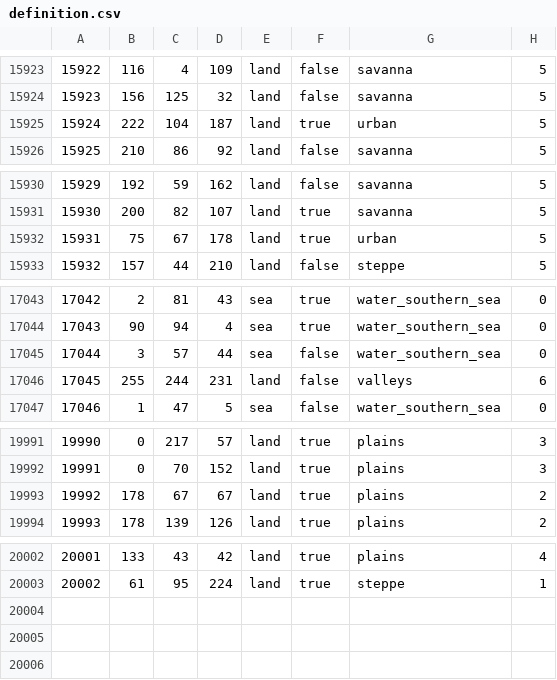
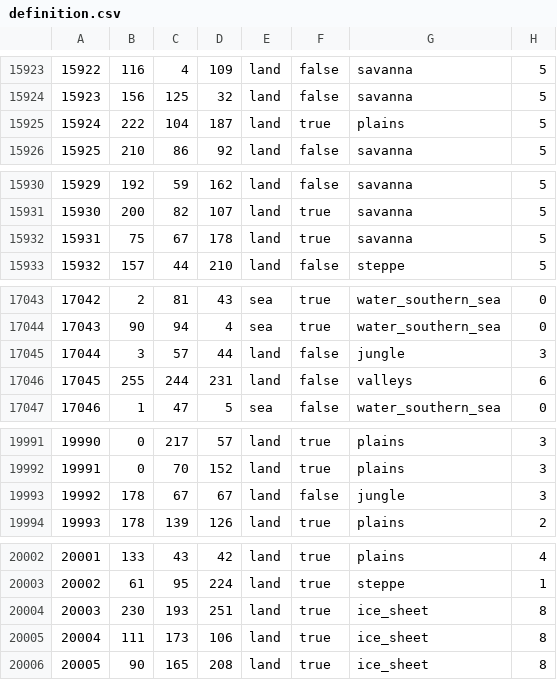
Before and after one commit to 2014358312/APDC, a CSV file: map/definition.csv, drawn as a sheet; only a part is shown, gaps mark what is left out; the diff covers the shown part only.

```diff
--- a/map/definition.csv
+++ b/map/definition.csv
@@ -15924,3 +15924,3 @@
 15923;156;125;32;land;false;savanna;5
-15924;222;104;187;land;true;urban;5
+15924;222;104;187;land;true;plains;5
 15925;210;86;92;land;false;savanna;5
@@ -15931,3 +15931,3 @@
 15930;200;82;107;land;true;savanna;5
-15931;75;67;178;land;true;urban;5
+15931;75;67;178;land;true;savanna;5
 15932;157;44;210;land;false;steppe;5
@@ -17044,3 +17044,3 @@
 17043;90;94;4;sea;true;water_southern_sea;0
-17044;3;57;44;sea;false;water_southern_sea;0
+17044;3;57;44;land;false;jungle;3
 17045;255;244;231;land;false;valleys;6
@@ -19992,3 +19992,3 @@
 19991;0;70;152;land;true;plains;3
-19992;178;67;67;land;true;plains;2
+19992;178;67;67;land;false;jungle;3
 19993;178;139;126;land;true;plains;2
@@ -20003 +20003,4 @@
 20002;61;95;224;land;true;steppe;1
+20003;230;193;251;land;true;ice_sheet;8
+20004;111;173;106;land;true;ice_sheet;8
+20005;90;165;208;land;true;ice_sheet;8
```
Also changed, not shown: 1 edited cell elsewhere in this file, map/adjacencies.csv, 56 other files.
